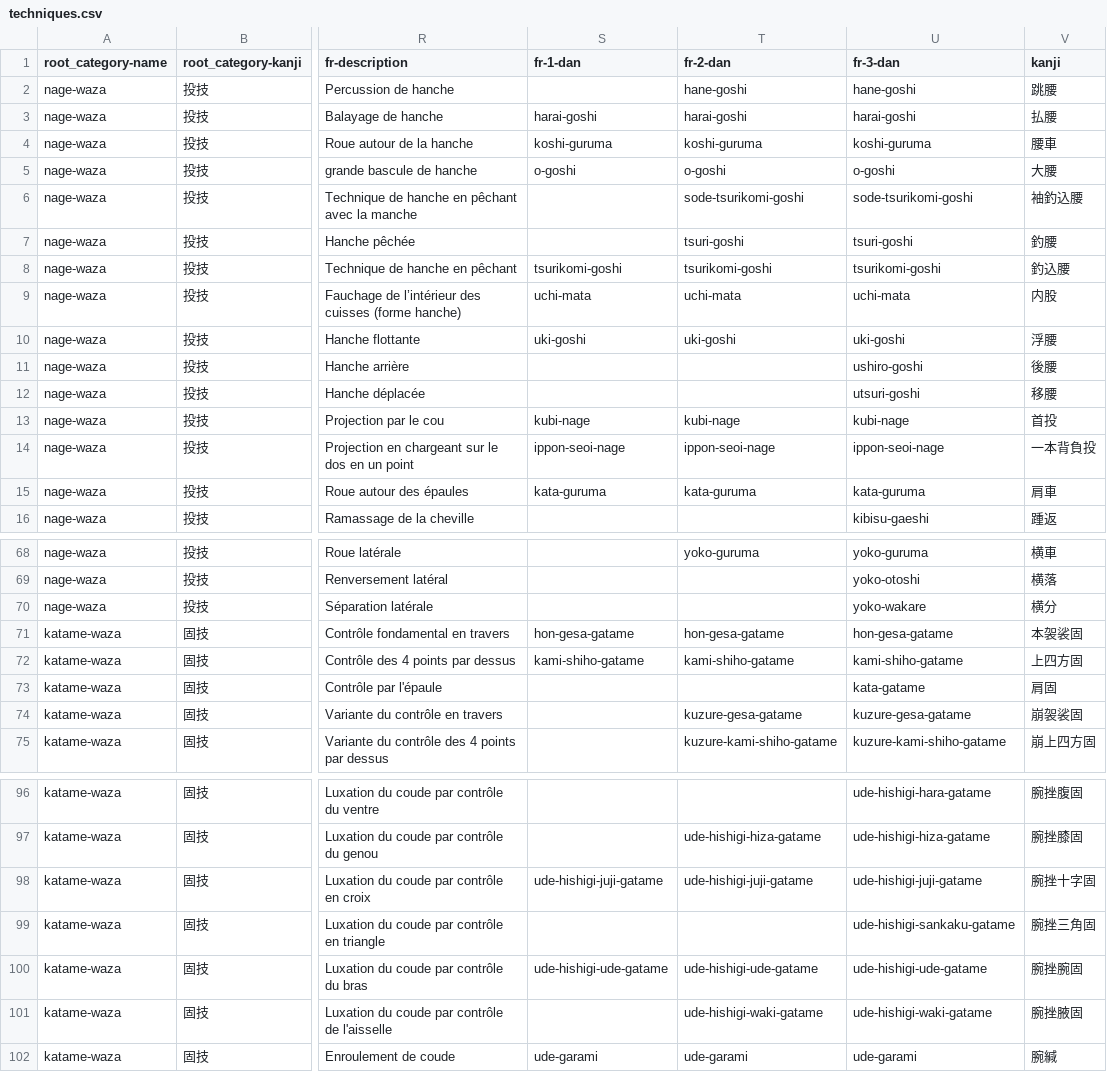
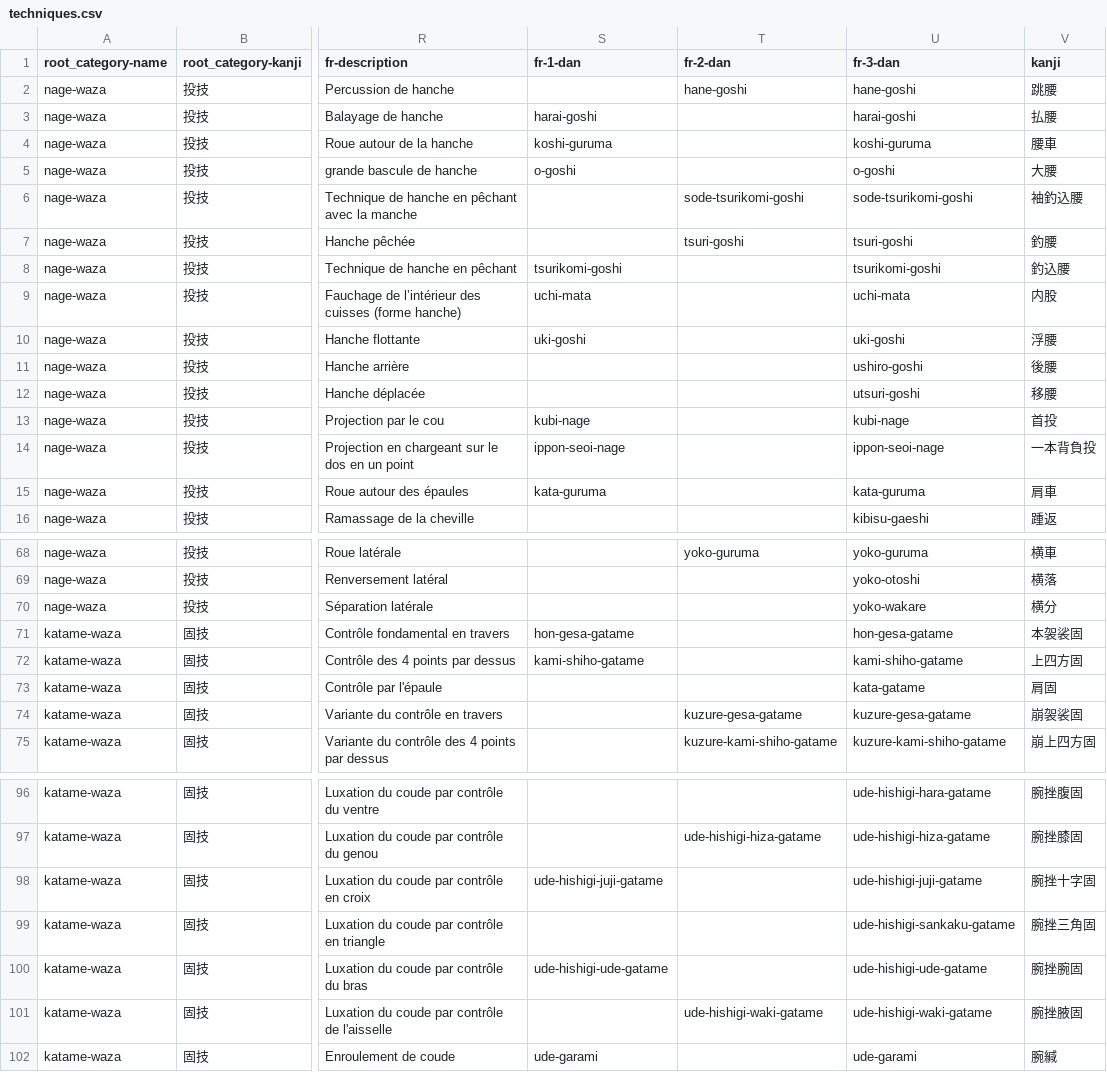
Before and after one commit to acabrol/judo, a CSV file: data/techniques/techniques.csv, drawn as a sheet; only a part is shown, gaps mark what is left out; the diff covers the shown part only; the diff names each change by its address in the sheet, - before the commit and + after, or states it on an @@ line.

```diff
--- a/data/techniques/techniques.csv
+++ b/data/techniques/techniques.csv
-T3 (fr-2-dan): harai-goshi
+T3 (fr-2-dan): (empty)
-T4 (fr-2-dan): koshi-guruma
+T4 (fr-2-dan): (empty)
-T5 (fr-2-dan): o-goshi
+T5 (fr-2-dan): (empty)
-T8 (fr-2-dan): tsurikomi-goshi
+T8 (fr-2-dan): (empty)
-T9 (fr-2-dan): uchi-mata
+T9 (fr-2-dan): (empty)
-T10 (fr-2-dan): uki-goshi
+T10 (fr-2-dan): (empty)
-T13 (fr-2-dan): kubi-nage
+T13 (fr-2-dan): (empty)
-T14 (fr-2-dan): ippon-seoi-nage
+T14 (fr-2-dan): (empty)
-T15 (fr-2-dan): kata-guruma
+T15 (fr-2-dan): (empty)
-T71 (fr-2-dan): hon-gesa-gatame
+T71 (fr-2-dan): (empty)
-T72 (fr-2-dan): kami-shiho-gatame
+T72 (fr-2-dan): (empty)
-T98 (fr-2-dan): ude-hishigi-juji-gatame
+T98 (fr-2-dan): (empty)
-T100 (fr-2-dan): ude-hishigi-ude-gatame
+T100 (fr-2-dan): (empty)
-T102 (fr-2-dan): ude-garami
+T102 (fr-2-dan): (empty)
```
Also changed, not shown: 22 edited cells elsewhere in this file, 1 other file.
